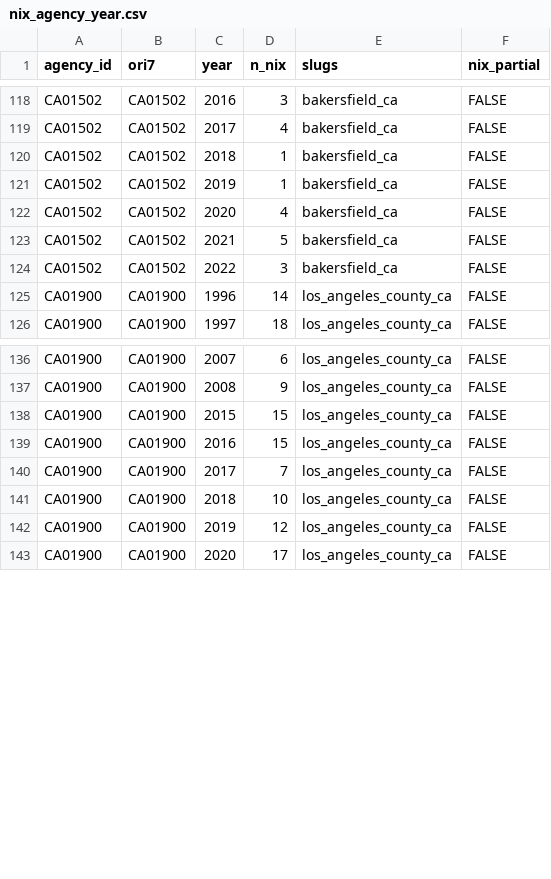
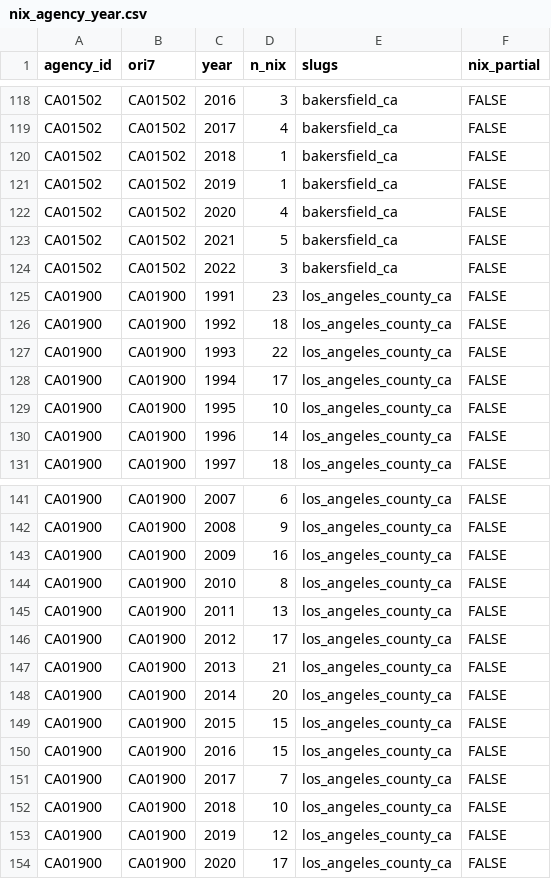
Before and after one commit to jnixy/agency-level-fatal-OIS, a CSV file: data/clean/nix_agency_year.csv, drawn as a sheet; only a part is shown, gaps mark what is left out.

```diff
--- a/data/clean/nix_agency_year.csv
+++ b/data/clean/nix_agency_year.csv
@@ -124,2 +124,7 @@ CA01502,CA01502,2021,5,bakersfield_ca,FALSE
 CA01502,CA01502,2022,3,bakersfield_ca,FALSE
+CA01900,CA01900,1991,23,los_angeles_county_ca,FALSE
+CA01900,CA01900,1992,18,los_angeles_county_ca,FALSE
+CA01900,CA01900,1993,22,los_angeles_county_ca,FALSE
+CA01900,CA01900,1994,17,los_angeles_county_ca,FALSE
+CA01900,CA01900,1995,10,los_angeles_county_ca,FALSE
 CA01900,CA01900,1996,14,los_angeles_county_ca,FALSE
@@ -137,2 +142,8 @@ CA01900,CA01900,2007,6,los_angeles_county_ca,FALSE
 CA01900,CA01900,2008,9,los_angeles_county_ca,FALSE
+CA01900,CA01900,2009,16,los_angeles_county_ca,FALSE
+CA01900,CA01900,2010,8,los_angeles_county_ca,FALSE
+CA01900,CA01900,2011,13,los_angeles_county_ca,FALSE
+CA01900,CA01900,2012,17,los_angeles_county_ca,FALSE
+CA01900,CA01900,2013,21,los_angeles_county_ca,FALSE
+CA01900,CA01900,2014,20,los_angeles_county_ca,FALSE
 CA01900,CA01900,2015,15,los_angeles_county_ca,FALSE
```
Also changed, not shown: agency-level-fatal-ois.csv, output/tables/coverage_by_year.csv, 10 other files.
